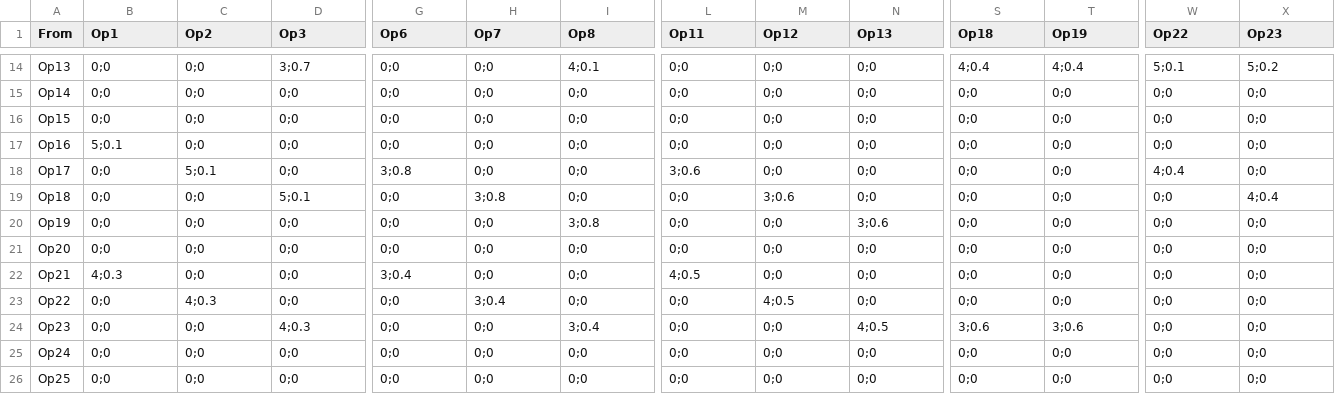
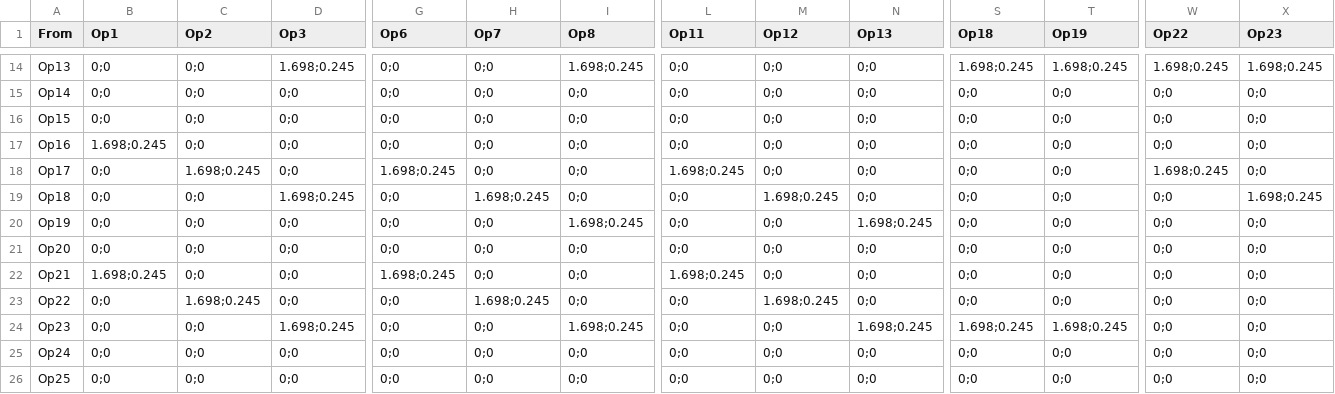
Before and after one commit to NCyeah/SO, a CSV file: SAS_0.1.csv, drawn as a sheet; only a part is shown, gaps mark what is left out; the diff covers the shown part only; the diff names each change by its address in the sheet, - before the commit and + after, or states it on an @@ line.

```diff
--- a/SAS_0.1.csv
+++ b/SAS_0.1.csv
-D14 (Op3): 3;0.7
+D14 (Op3): 1.698;0.245
-I14 (Op8): 4;0.1
+I14 (Op8): 1.698;0.245
-S14 (Op18): 4;0.4
+S14 (Op18): 1.698;0.245
-T14 (Op19): 4;0.4
+T14 (Op19): 1.698;0.245
-W14 (Op22): 5;0.1
+W14 (Op22): 1.698;0.245
-X14 (Op23): 5;0.2
+X14 (Op23): 1.698;0.245
-B17 (Op1): 5;0.1
+B17 (Op1): 1.698;0.245
-C18 (Op2): 5;0.1
+C18 (Op2): 1.698;0.245
-G18 (Op6): 3;0.8
+G18 (Op6): 1.698;0.245
-L18 (Op11): 3;0.6
+L18 (Op11): 1.698;0.245
-W18 (Op22): 4;0.4
+W18 (Op22): 1.698;0.245
-D19 (Op3): 5;0.1
+D19 (Op3): 1.698;0.245
-H19 (Op7): 3;0.8
+H19 (Op7): 1.698;0.245
-M19 (Op12): 3;0.6
+M19 (Op12): 1.698;0.245
-X19 (Op23): 4;0.4
+X19 (Op23): 1.698;0.245
-I20 (Op8): 3;0.8
+I20 (Op8): 1.698;0.245
-N20 (Op13): 3;0.6
+N20 (Op13): 1.698;0.245
-B22 (Op1): 4;0.3
+B22 (Op1): 1.698;0.245
-G22 (Op6): 3;0.4
+G22 (Op6): 1.698;0.245
-L22 (Op11): 4;0.5
+L22 (Op11): 1.698;0.245
-C23 (Op2): 4;0.3
+C23 (Op2): 1.698;0.245
-H23 (Op7): 3;0.4
+H23 (Op7): 1.698;0.245
-M23 (Op12): 4;0.5
+M23 (Op12): 1.698;0.245
-D24 (Op3): 4;0.3
+D24 (Op3): 1.698;0.245
-I24 (Op8): 3;0.4
+I24 (Op8): 1.698;0.245
-N24 (Op13): 4;0.5
+N24 (Op13): 1.698;0.245
-S24 (Op18): 3;0.6
+S24 (Op18): 1.698;0.245
-T24 (Op19): 3;0.6
+T24 (Op19): 1.698;0.245
```
Also changed, not shown: 35 edited cells elsewhere in this file.
